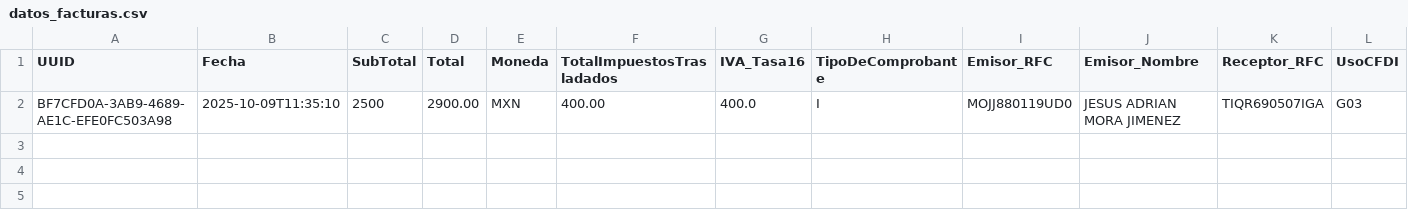
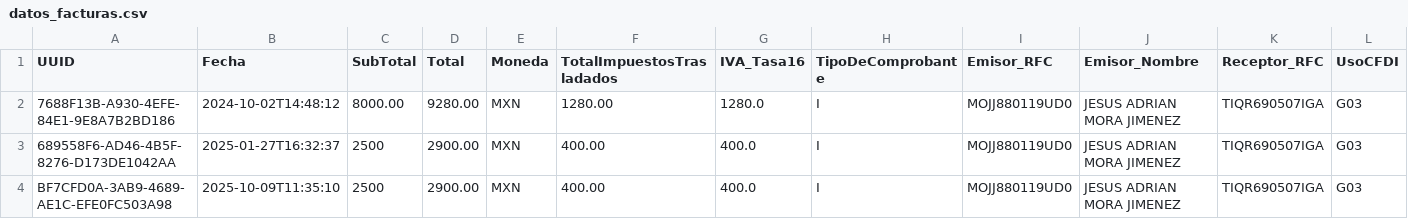
Before and after one commit to Gadem/AutoCont, a CSV file: datos_facturas.csv, drawn as a sheet; only a part is shown; rows hold the shown columns only; the diff names each change by its address in the sheet, - before the commit and + after, or states it on an @@ line.

```diff
--- a/datos_facturas.csv
+++ b/datos_facturas.csv
+row 2: 7688F13B-A930-4EFE-84E1-9E8A7B2BD186 | 2024-10-02T14:48:12 | 8000.00 | 9280.00 | MXN | 1280.00 | 1280.0 | I | MOJJ880119UD0 | JESUS ADRIAN MORA JIMENEZ | TIQR690507IGA | G03
+row 3: 689558F6-AD46-4B5F-8276-D173DE1042AA | 2025-01-27T16:32:37 | 2500 | 2900.00 | MXN | 400.00 | 400.0 | I | MOJJ880119UD0 | JESUS ADRIAN MORA JIMENEZ | TIQR690507IGA | G03
```
Also changed, not shown: 3 other files.
